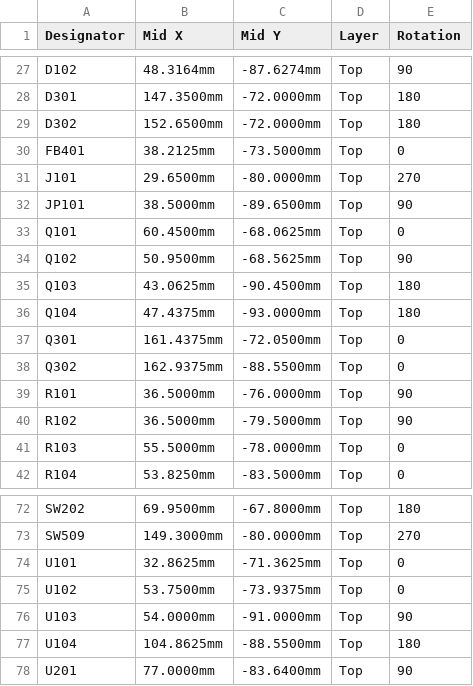
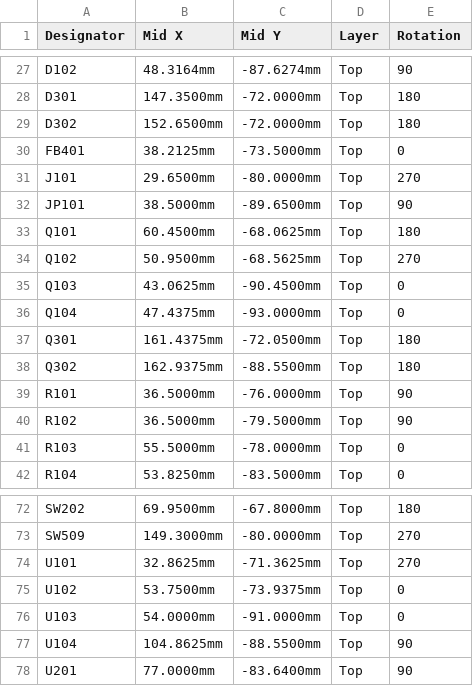
Before and after one commit to digamesystems/HD_Remote_Clone, a CSV file: hardware/fab/hd_remote_cpl_jlc.csv, drawn as a sheet; only a part is shown, gaps mark what is left out.

```diff
--- a/hardware/fab/hd_remote_cpl_jlc.csv
+++ b/hardware/fab/hd_remote_cpl_jlc.csv
@@ -32,8 +32,8 @@ J101,29.6500mm,-80.0000mm,Top,270
 JP101,38.5000mm,-89.6500mm,Top,90
-Q101,60.4500mm,-68.0625mm,Top,0
-Q102,50.9500mm,-68.5625mm,Top,90
-Q103,43.0625mm,-90.4500mm,Top,180
-Q104,47.4375mm,-93.0000mm,Top,180
-Q301,161.4375mm,-72.0500mm,Top,0
-Q302,162.9375mm,-88.5500mm,Top,0
+Q101,60.4500mm,-68.0625mm,Top,180
+Q102,50.9500mm,-68.5625mm,Top,270
+Q103,43.0625mm,-90.4500mm,Top,0
+Q104,47.4375mm,-93.0000mm,Top,0
+Q301,161.4375mm,-72.0500mm,Top,180
+Q302,162.9375mm,-88.5500mm,Top,180
 R101,36.5000mm,-76.0000mm,Top,90
@@ -73,6 +73,6 @@ SW202,69.9500mm,-67.8000mm,Top,180
 SW509,149.3000mm,-80.0000mm,Top,270
-U101,32.8625mm,-71.3625mm,Top,0
+U101,32.8625mm,-71.3625mm,Top,270
 U102,53.7500mm,-73.9375mm,Top,0
-U103,54.0000mm,-91.0000mm,Top,90
-U104,104.8625mm,-88.5500mm,Top,180
+U103,54.0000mm,-91.0000mm,Top,0
+U104,104.8625mm,-88.5500mm,Top,90
 U201,77.0000mm,-83.6400mm,Top,90
```
Also changed, not shown: 1 other file.
